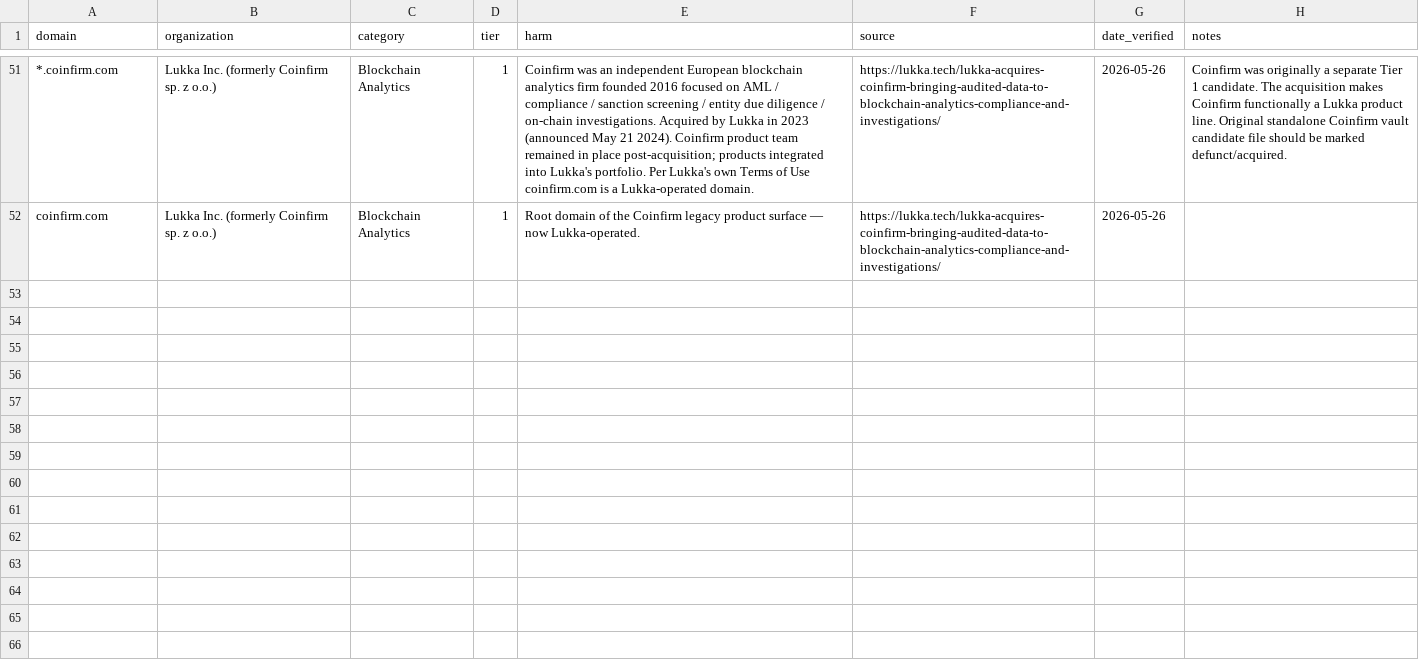
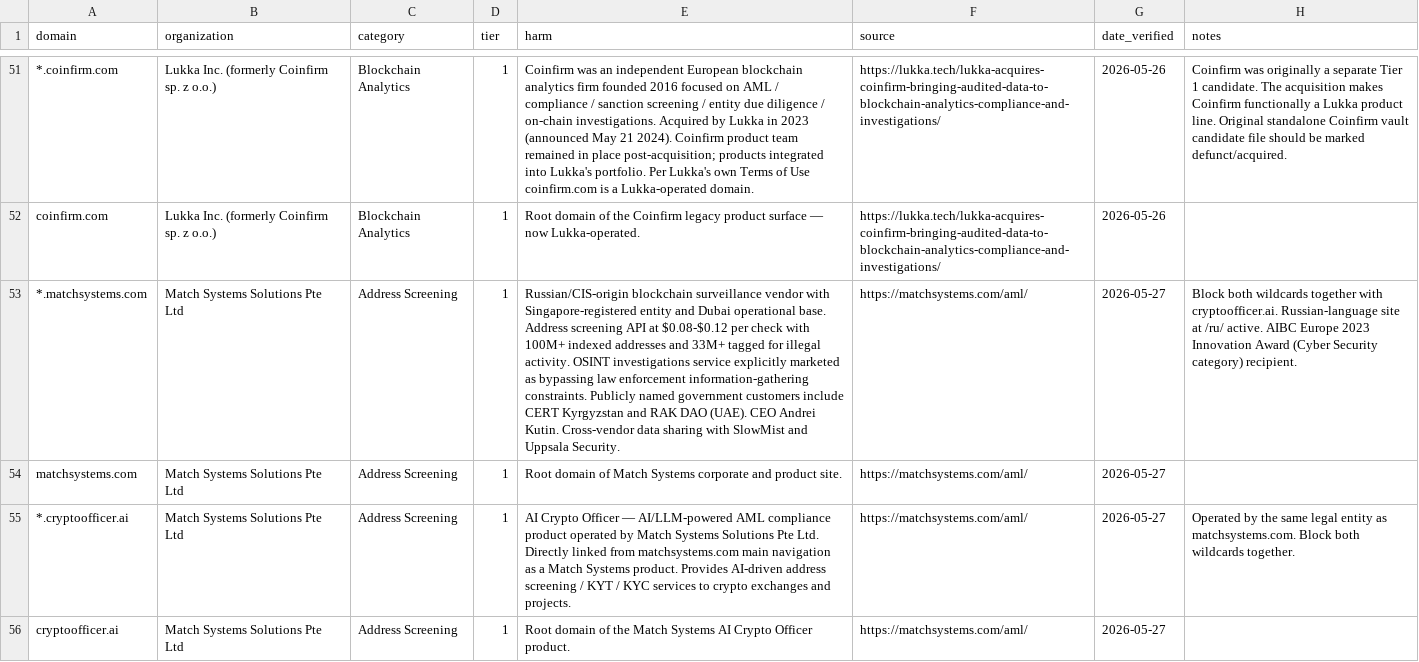
Before and after one commit to cypherpilgrim/satoshishield, a CSV file: domains.csv, drawn as a sheet; only a part is shown, gaps mark what is left out; the diff names each change by its address in the sheet, - before the commit and + after, or states it on an @@ line.

Commit message:
Add Match Systems Tier 1: Russian/CIS-origin surveillance vendor (matchsystems.com + cryptoofficer.ai)

```diff
--- a/domains.csv
+++ b/domains.csv
+row 53: *.matchsystems.com | Match Systems Solutions Pte Ltd | Address Screening | 1 | Russian/CIS-origin blockchain surveillance vendor with Singapore-registered entity and Dubai operational base. Address screening API at $0.08-$0.12 per check with 100M+ indexed addresses and 33M+ tagged for illegal activity. OSINT investigations service explicitly marketed as bypassing law enforcement information-gathering constraints. Publicly named government customers include CERT Kyrgyzstan and RAK DAO (UAE). CEO Andrei Kutin. Cross-vendor data sharing with SlowMist and Uppsala Security. | https://matchsystems.com/aml/ | 2026-05-27 | Block both wildcards together with cryptoofficer.ai. Russian-language site at /ru/ active. AIBC Europe 2023 Innovation Award (Cyber Security category) recipient.
+row 54: matchsystems.com | Match Systems Solutions Pte Ltd | Address Screening | 1 | Root domain of Match Systems corporate and product site. | https://matchsystems.com/aml/ | 2026-05-27
+row 55: *.cryptoofficer.ai | Match Systems Solutions Pte Ltd | Address Screening | 1 | AI Crypto Officer — AI/LLM-powered AML compliance product operated by Match Systems Solutions Pte Ltd. Directly linked from matchsystems.com main navigation as a Match Systems product. Provides AI-driven address screening / KYT / KYC services to crypto exchanges and projects. | https://matchsystems.com/aml/ | 2026-05-27 | Operated by the same legal entity as matchsystems.com. Block both wildcards together.
+row 56: cryptoofficer.ai | Match Systems Solutions Pte Ltd | Address Screening | 1 | Root domain of the Match Systems AI Crypto Officer product. | https://matchsystems.com/aml/ | 2026-05-27
```
Also changed, not shown: 1 other file.
